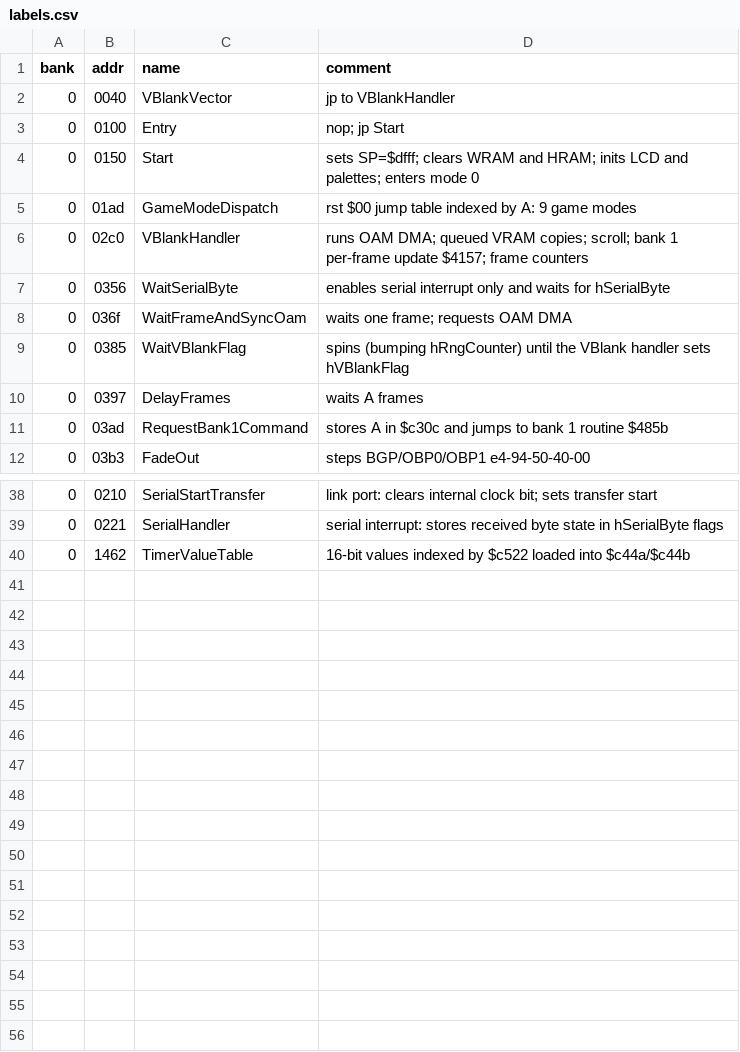
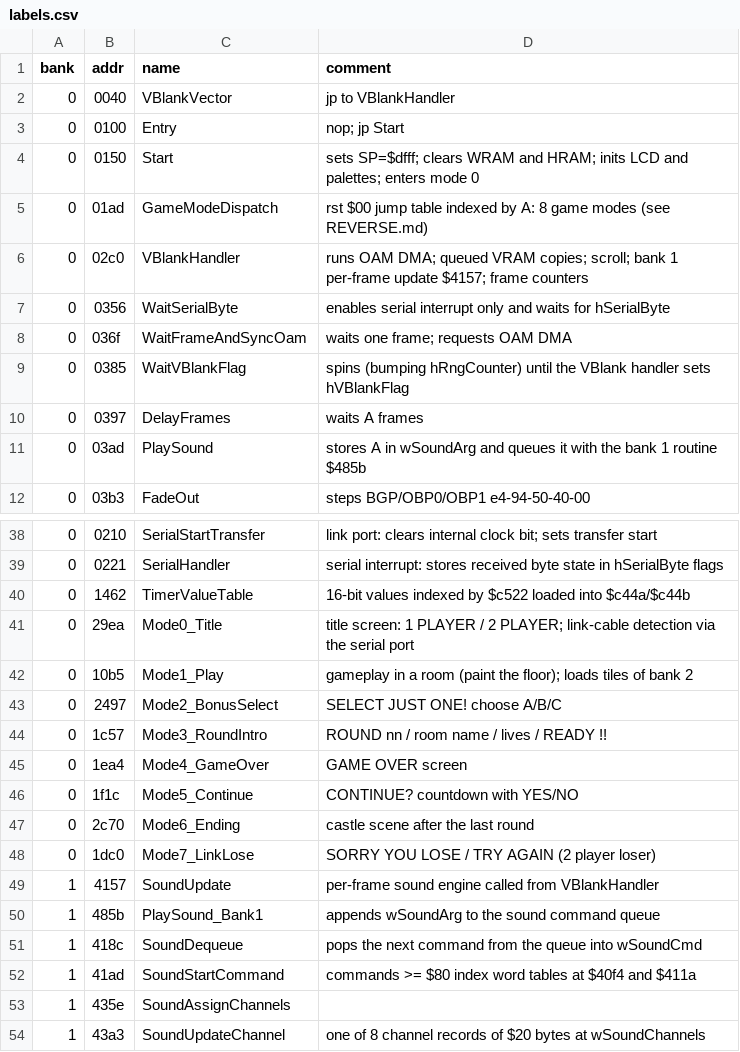
Before and after one commit to Tenome/Painter-Momopi-Decompilation, a CSV file: labels.csv, drawn as a sheet; only a part is shown, gaps mark what is left out.

```diff
--- a/labels.csv
+++ b/labels.csv
@@ -4,3 +4,3 @@ bank,addr,name,comment
 0,0150,Start,sets SP=$dfff; clears WRAM and HRAM; inits LCD and palettes; enters mode 0
-0,01ad,GameModeDispatch,rst $00 jump table indexed by A: 9 game modes
+0,01ad,GameModeDispatch,rst $00 jump table indexed by A: 8 game modes (see REVERSE.md)
 0,02c0,VBlankHandler,runs OAM DMA; queued VRAM copies; scroll; bank 1 per-frame update $4157; frame counters
@@ -10,3 +10,3 @@ bank,addr,name,comment
 0,0397,DelayFrames,waits A frames
-0,03ad,RequestBank1Command,stores A in $c30c and jumps to bank 1 routine $485b
+0,03ad,PlaySound,stores A in wSoundArg and queues it with the bank 1 routine $485b
 0,03b3,FadeOut,steps BGP/OBP0/OBP1 e4-94-50-40-00
@@ -40 +40,15 @@ bank,addr,name,comment
 0,1462,TimerValueTable,16-bit values indexed by $c522 loaded into $c44a/$c44b
+0,29ea,Mode0_Title,title screen: 1 PLAYER / 2 PLAYER; link-cable detection via the serial port
+0,10b5,Mode1_Play,gameplay in a room (paint the floor); loads tiles of bank 2
+0,2497,Mode2_BonusSelect,SELECT JUST ONE! choose A/B/C
+0,1c57,Mode3_RoundIntro,ROUND nn / room name / lives / READY !!
+0,1ea4,Mode4_GameOver,GAME OVER screen
+0,1f1c,Mode5_Continue,CONTINUE? countdown with YES/NO
+0,2c70,Mode6_Ending,castle scene after the last round
+0,1dc0,Mode7_LinkLose,SORRY YOU LOSE / TRY AGAIN (2 player loser)
+1,4157,SoundUpdate,per-frame sound engine called from VBlankHandler
+1,485b,PlaySound_Bank1,appends wSoundArg to the sound command queue
+1,418c,SoundDequeue,pops the next command from the queue into wSoundCmd
+1,41ad,SoundStartCommand,commands >= $80 index word tables at $40f4 and $411a
+1,435e,SoundAssignChannels,
+1,43a3,SoundUpdateChannel,one of 8 channel records of $20 bytes at wSoundChannels
```
Also changed, not shown: config/functions.tsv, 6 other files.
